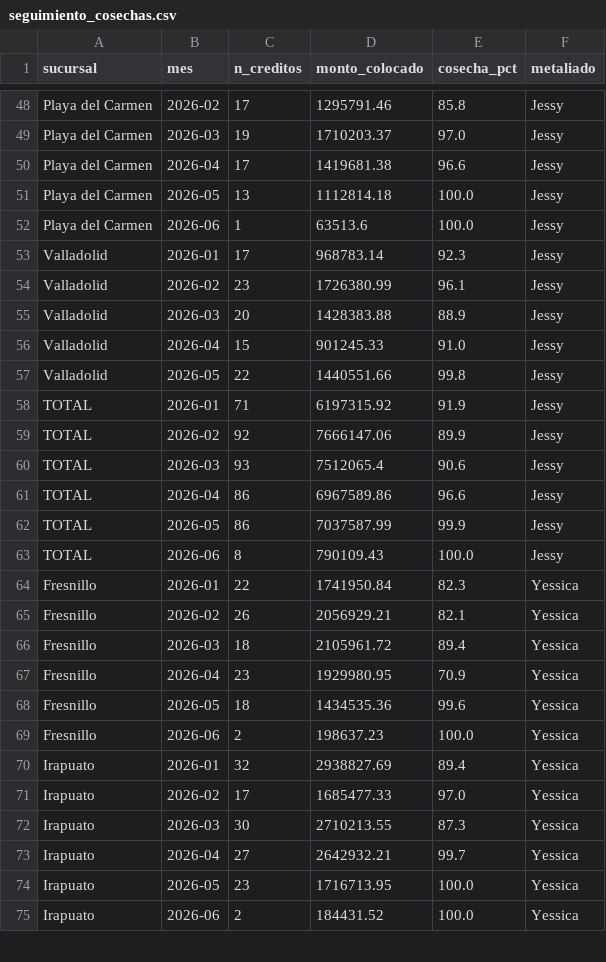
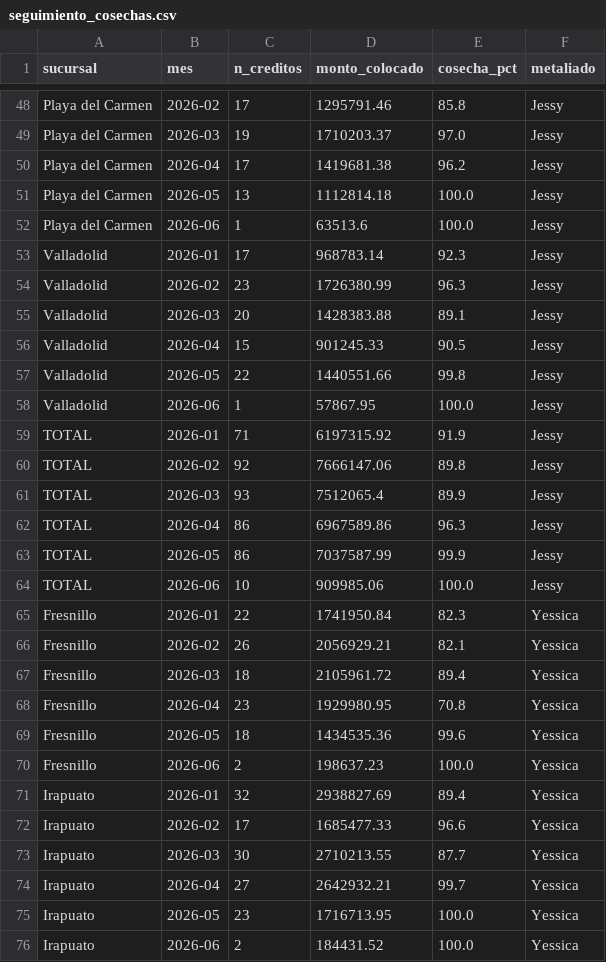
Before and after one commit to AntonioToral1/meta-seguimiento, a CSV file: data/seguimiento_cosechas.csv, drawn as a sheet; only a part is shown, gaps mark what is left out; the diff covers the shown part only.

```diff
--- a/data/seguimiento_cosechas.csv
+++ b/data/seguimiento_cosechas.csv
@@ -49,3 +49,3 @@ Playa del Carmen,2026-02,17,1295791.46,85.8,Jessy
 Playa del Carmen,2026-03,19,1710203.37,97.0,Jessy
-Playa del Carmen,2026-04,17,1419681.38,96.6,Jessy
+Playa del Carmen,2026-04,17,1419681.38,96.2,Jessy
 Playa del Carmen,2026-05,13,1112814.18,100.0,Jessy
@@ -53,12 +53,13 @@ Playa del Carmen,2026-06,1,63513.6,100.0,Jessy
 Valladolid,2026-01,17,968783.14,92.3,Jessy
-Valladolid,2026-02,23,1726380.99,96.1,Jessy
-Valladolid,2026-03,20,1428383.88,88.9,Jessy
-Valladolid,2026-04,15,901245.33,91.0,Jessy
+Valladolid,2026-02,23,1726380.99,96.3,Jessy
+Valladolid,2026-03,20,1428383.88,89.1,Jessy
+Valladolid,2026-04,15,901245.33,90.5,Jessy
 Valladolid,2026-05,22,1440551.66,99.8,Jessy
+Valladolid,2026-06,1,57867.95,100.0,Jessy
 TOTAL,2026-01,71,6197315.92,91.9,Jessy
-TOTAL,2026-02,92,7666147.06,89.9,Jessy
-TOTAL,2026-03,93,7512065.4,90.6,Jessy
-TOTAL,2026-04,86,6967589.86,96.6,Jessy
+TOTAL,2026-02,92,7666147.06,89.8,Jessy
+TOTAL,2026-03,93,7512065.4,89.9,Jessy
+TOTAL,2026-04,86,6967589.86,96.3,Jessy
 TOTAL,2026-05,86,7037587.99,99.9,Jessy
-TOTAL,2026-06,8,790109.43,100.0,Jessy
+TOTAL,2026-06,10,909985.06,100.0,Jessy
 Fresnillo,2026-01,22,1741950.84,82.3,Yessica
@@ -66,3 +67,3 @@ Fresnillo,2026-02,26,2056929.21,82.1,Yessica
 Fresnillo,2026-03,18,2105961.72,89.4,Yessica
-Fresnillo,2026-04,23,1929980.95,70.9,Yessica
+Fresnillo,2026-04,23,1929980.95,70.8,Yessica
 Fresnillo,2026-05,18,1434535.36,99.6,Yessica
@@ -70,4 +71,4 @@ Fresnillo,2026-06,2,198637.23,100.0,Yessica
 Irapuato,2026-01,32,2938827.69,89.4,Yessica
-Irapuato,2026-02,17,1685477.33,97.0,Yessica
-Irapuato,2026-03,30,2710213.55,87.3,Yessica
+Irapuato,2026-02,17,1685477.33,96.6,Yessica
+Irapuato,2026-03,30,2710213.55,87.7,Yessica
 Irapuato,2026-04,27,2642932.21,99.7,Yessica
```
Also changed, not shown: 62 edited cells elsewhere in this file, data/seguimiento_metaliados.csv.
